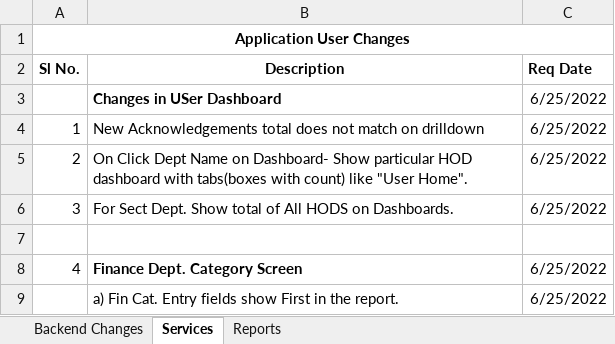
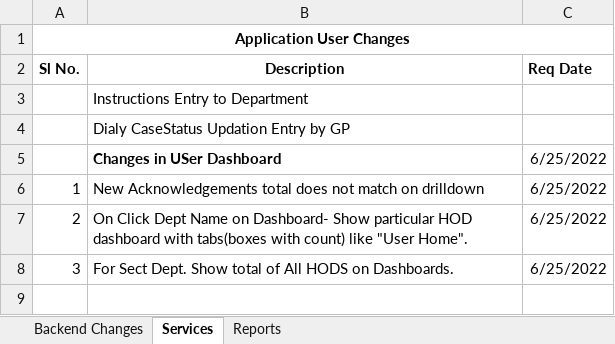
Before and after one commit to surjanvali/olcms-app, an Excel workbook: WebRoot/others/apolcms-new-changes-tracking.xlsx, sheet Services, drawn as a sheet; only a part is shown; the shorter side is filled out with more unchanged rows; values as stored, in another font and other column widths than the file's, no borders; the diff names each change by its address in the sheet, - before the commit and + after, or states it on an @@ line.

```diff
--- a/WebRoot/others/apolcms-new-changes-tracking.xlsx (sheet Services)
+++ b/WebRoot/others/apolcms-new-changes-tracking.xlsx (sheet Services)
+row 3:  | Instructions Entry to Department
+row 4:  | Dialy CaseStatus Updation Entry by GP
```
Also changed, not shown: 9 other files.
